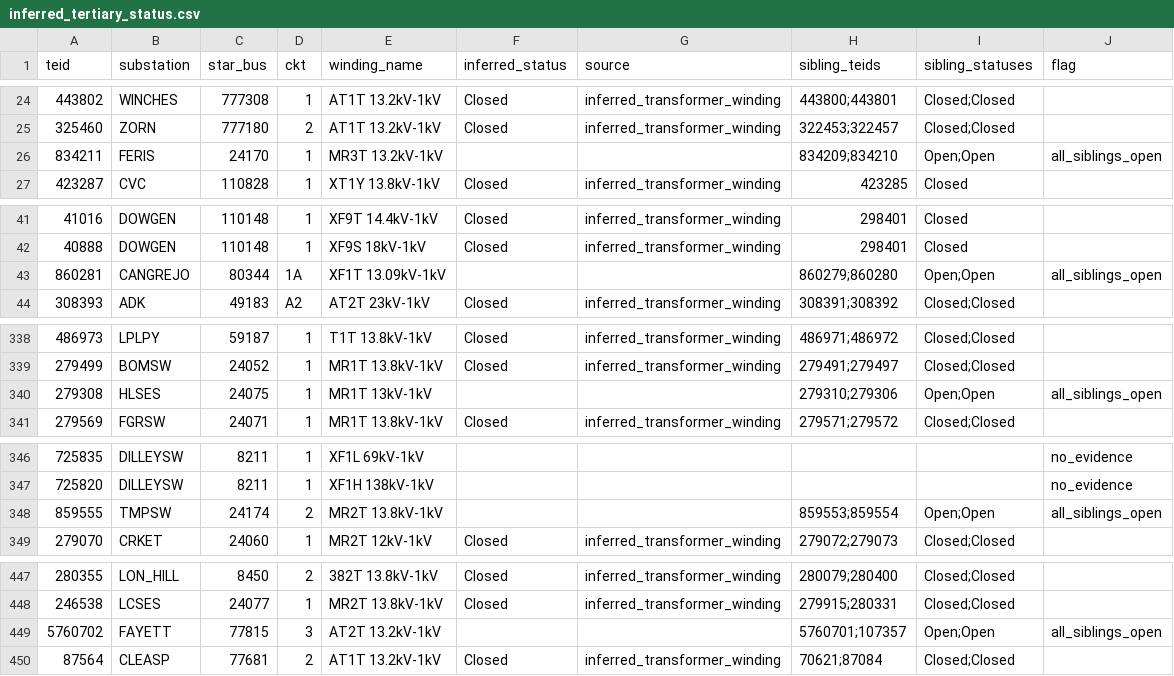
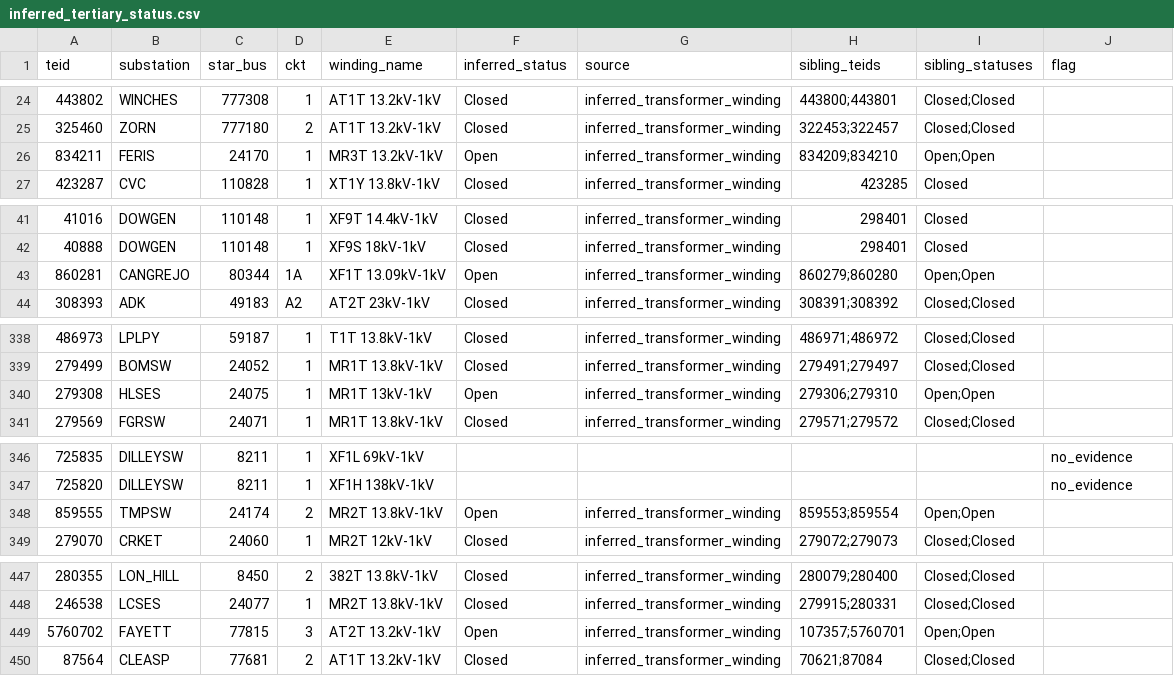
Before and after one commit to awe-sd/scratch-container, a CSV file: branch_tracking/output/inferred_tertiary_status.csv, drawn as a sheet; only a part is shown, gaps mark what is left out; the diff covers the shown part only.

```diff
--- a/branch_tracking/output/inferred_tertiary_status.csv
+++ b/branch_tracking/output/inferred_tertiary_status.csv
@@ -25,3 +25,3 @@ teid,substation,star_bus,ckt,winding_name,inferred_status,source,sibling_teids,s
 325460,ZORN,777180,2,AT1T 13.2kV-1kV,Closed,inferred_transformer_winding,322453;322457,Closed;Closed,
-834211,FERIS,24170,1,MR3T 13.2kV-1kV,,,834209;834210,Open;Open,all_siblings_open
+834211,FERIS,24170,1,MR3T 13.2kV-1kV,Open,inferred_transformer_winding,834209;834210,Open;Open,
 423287,CVC,110828,1,XT1Y 13.8kV-1kV,Closed,inferred_transformer_winding,423285,Closed,
@@ -42,3 +42,3 @@ teid,substation,star_bus,ckt,winding_name,inferred_status,source,sibling_teids,s
 40888,DOWGEN,110148,1,XF9S 18kV-1kV,Closed,inferred_transformer_winding,298401,Closed,
-860281,CANGREJO,80344,1A,XF1T 13.09kV-1kV,,,860279;860280,Open;Open,all_siblings_open
+860281,CANGREJO,80344,1A,XF1T 13.09kV-1kV,Open,inferred_transformer_winding,860279;860280,Open;Open,
 308393,ADK,49183,A2,AT2T 23kV-1kV,Closed,inferred_transformer_winding,308391;308392,Closed;Closed,
@@ -339,3 +339,3 @@ teid,substation,star_bus,ckt,winding_name,inferred_status,source,sibling_teids,s
 279499,BOMSW,24052,1,MR1T 13.8kV-1kV,Closed,inferred_transformer_winding,279491;279497,Closed;Closed,
-279308,HLSES,24075,1,MR1T 13kV-1kV,,,279310;279306,Open;Open,all_siblings_open
+279308,HLSES,24075,1,MR1T 13kV-1kV,Open,inferred_transformer_winding,279306;279310,Open;Open,
 279569,FGRSW,24071,1,MR1T 13.8kV-1kV,Closed,inferred_transformer_winding,279571;279572,Closed;Closed,
@@ -347,3 +347,3 @@ teid,substation,star_bus,ckt,winding_name,inferred_status,source,sibling_teids,s
 725820,DILLEYSW,8211,1,XF1H 138kV-1kV,,,,,no_evidence
-859555,TMPSW,24174,2,MR2T 13.8kV-1kV,,,859553;859554,Open;Open,all_siblings_open
+859555,TMPSW,24174,2,MR2T 13.8kV-1kV,Open,inferred_transformer_winding,859553;859554,Open;Open,
 279070,CRKET,24060,1,MR2T 12kV-1kV,Closed,inferred_transformer_winding,279072;279073,Closed;Closed,
@@ -448,3 +448,3 @@ teid,substation,star_bus,ckt,winding_name,inferred_status,source,sibling_teids,s
 246538,LCSES,24077,1,MR2T 13.8kV-1kV,Closed,inferred_transformer_winding,279915;280331,Closed;Closed,
-5760702,FAYETT,77815,3,AT2T 13.2kV-1kV,,,5760701;107357,Open;Open,all_siblings_open
+5760702,FAYETT,77815,3,AT2T 13.2kV-1kV,Open,inferred_transformer_winding,107357;5760701,Open;Open,
 87564,CLEASP,77681,2,AT1T 13.2kV-1kV,Closed,inferred_transformer_winding,70621;87084,Closed;Closed,
```
Also changed, not shown: 37 edited cells elsewhere in this file, 5 other files.
